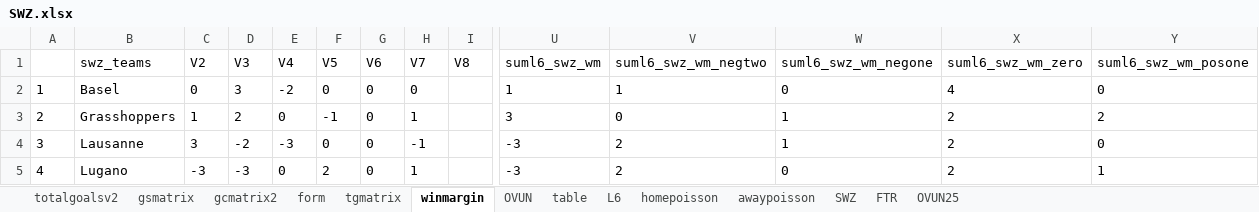
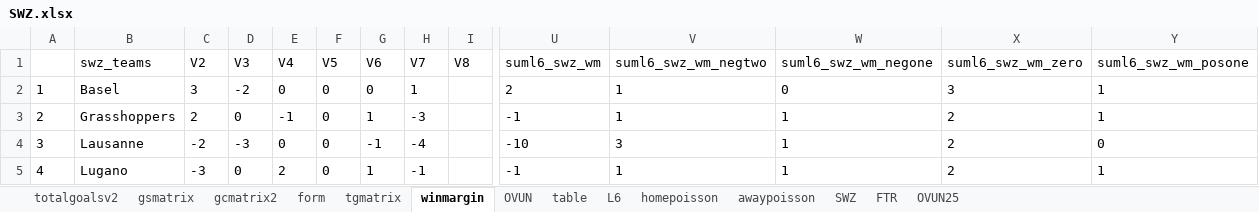
Before and after one commit to gitboyzorro5/Rsoccer, an Excel workbook: NL/SWZ.xlsx, sheet winmargin, drawn as a sheet; only a part is shown, gaps mark what is left out; values as stored, in another font and other column widths than the file's, no borders; the diff covers the shown part only; the diff names each change by its address in the sheet, - before the commit and + after, or states it on an @@ line.

```diff
--- a/NL/SWZ.xlsx (sheet winmargin)
+++ b/NL/SWZ.xlsx (sheet winmargin)
-C2 (V2): 0
+C2 (V2): 3
-D2 (V3): 3
+D2 (V3): -2
-E2 (V4): -2
+E2 (V4): 0
-H2 (V7): 0
+H2 (V7): 1
-U2 (suml6_swz_wm): 1
+U2 (suml6_swz_wm): 2
-X2 (suml6_swz_wm_zero): 4
+X2 (suml6_swz_wm_zero): 3
-Y2 (suml6_swz_wm_posone): 0
+Y2 (suml6_swz_wm_posone): 1
-C3 (V2): 1
+C3 (V2): 2
-D3 (V3): 2
+D3 (V3): 0
-E3 (V4): 0
+E3 (V4): -1
-F3 (V5): -1
+F3 (V5): 0
-G3 (V6): 0
+G3 (V6): 1
-H3 (V7): 1
+H3 (V7): -3
-U3 (suml6_swz_wm): 3
+U3 (suml6_swz_wm): -1
-V3 (suml6_swz_wm_negtwo): 0
+V3 (suml6_swz_wm_negtwo): 1
-Y3 (suml6_swz_wm_posone): 2
+Y3 (suml6_swz_wm_posone): 1
-C4 (V2): 3
+C4 (V2): -2
-D4 (V3): -2
+D4 (V3): -3
-E4 (V4): -3
+E4 (V4): 0
-G4 (V6): 0
+G4 (V6): -1
-H4 (V7): -1
+H4 (V7): -4
-U4 (suml6_swz_wm): -3
+U4 (suml6_swz_wm): -10
-V4 (suml6_swz_wm_negtwo): 2
+V4 (suml6_swz_wm_negtwo): 3
-D5 (V3): -3
+D5 (V3): 0
-E5 (V4): 0
+E5 (V4): 2
-F5 (V5): 2
+F5 (V5): 0
-G5 (V6): 0
+G5 (V6): 1
-H5 (V7): 1
+H5 (V7): -1
-U5 (suml6_swz_wm): -3
+U5 (suml6_swz_wm): -1
-V5 (suml6_swz_wm_negtwo): 2
+V5 (suml6_swz_wm_negtwo): 1
-W5 (suml6_swz_wm_negone): 0
+W5 (suml6_swz_wm_negone): 1
```
Also changed, not shown: 50 edited cells elsewhere in this sheet, sheet SWZ, sheet gcmatrix2, sheet L6, sheet OVUN, sheet gsmatrix, sheet table, 7 more sheets, NL/BRA.xlsx, NL/NOR.xlsx, 13 other files.
